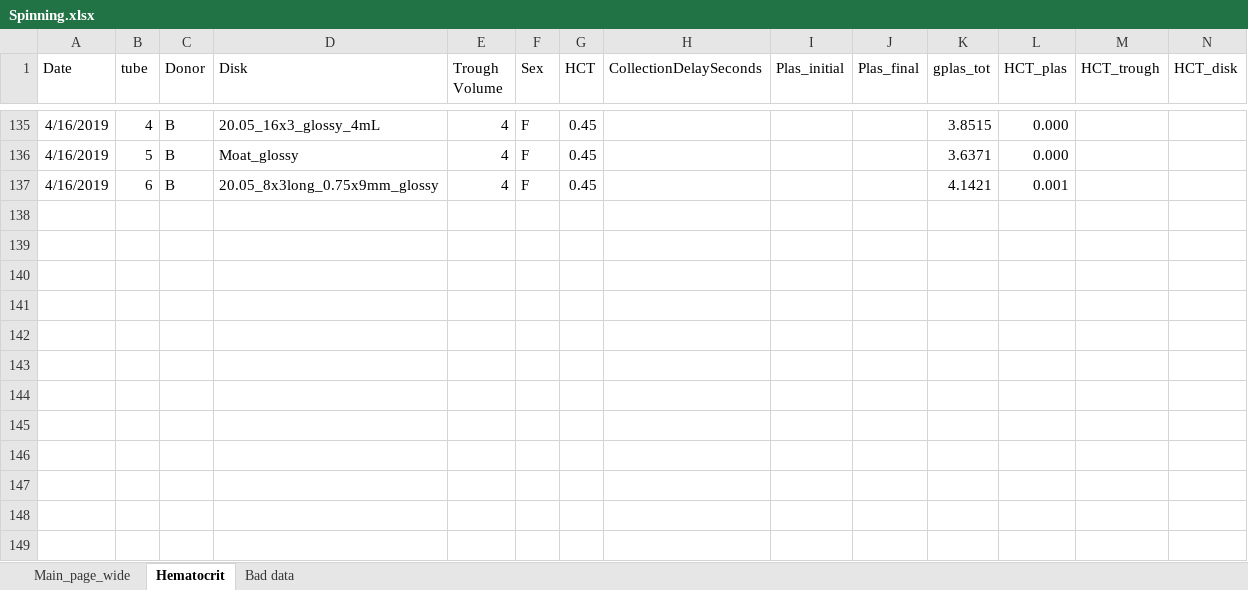
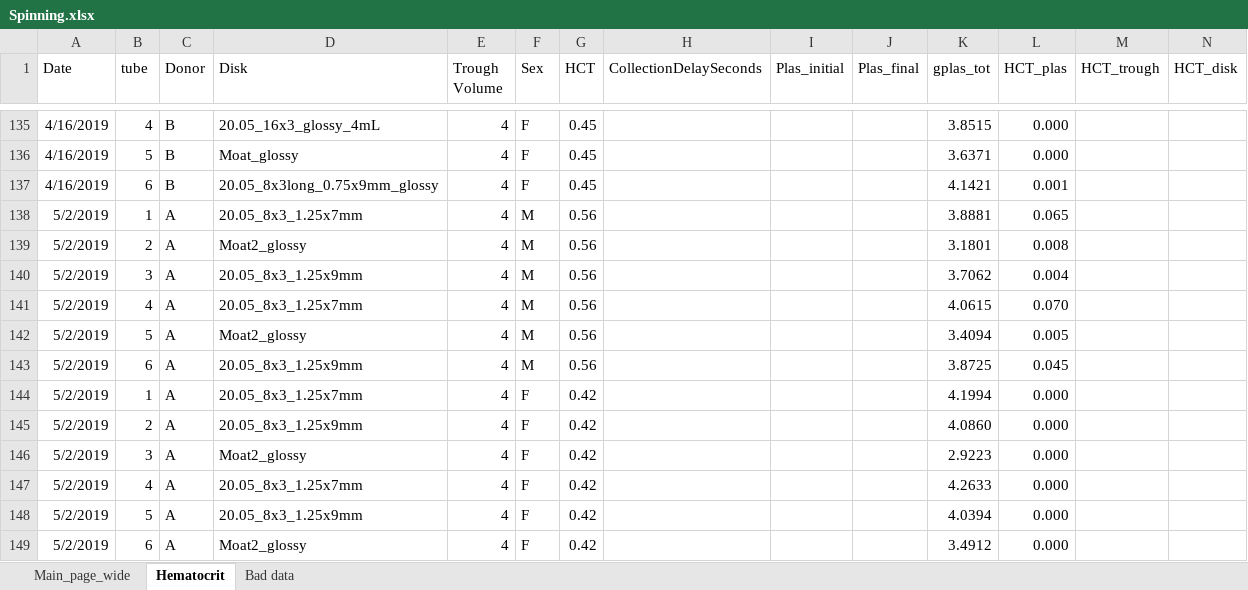
Before and after one commit to cliffanderson720/MS-Thesis-Pitt, an Excel workbook: Data-analysis/Spinning.xlsx, sheet Hematocrit, drawn as a sheet; only a part is shown, gaps mark what is left out; values as stored, in another font and other column widths than the file's, no borders; rows hold the shown columns only; the diff names each change by its address in the sheet, - before the commit and + after, or states it on an @@ line.

Commit message:
Update data: spinning, plasma film, HEPES dilution viscosity data

```diff
--- a/Data-analysis/Spinning.xlsx (sheet Hematocrit)
+++ b/Data-analysis/Spinning.xlsx (sheet Hematocrit)
+row 138: 5/2/2019 | 1 | A | 20.05_8x3_1.25x7mm | 4 | M | 0.56 |  |  |  | 3.8881 | 0.065
+row 139: 5/2/2019 | 2 | A | Moat2_glossy | 4 | M | 0.56 |  |  |  | 3.1801 | 0.008
+row 140: 5/2/2019 | 3 | A | 20.05_8x3_1.25x9mm | 4 | M | 0.56 |  |  |  | 3.7062 | 0.004
+row 141: 5/2/2019 | 4 | A | 20.05_8x3_1.25x7mm | 4 | M | 0.56 |  |  |  | 4.0615 | 0.070
+row 142: 5/2/2019 | 5 | A | Moat2_glossy | 4 | M | 0.56 |  |  |  | 3.4094 | 0.005
+row 143: 5/2/2019 | 6 | A | 20.05_8x3_1.25x9mm | 4 | M | 0.56 |  |  |  | 3.8725 | 0.045
+row 144: 5/2/2019 | 1 | A | 20.05_8x3_1.25x7mm | 4 | F | 0.42 |  |  |  | 4.1994 | 0.000
+row 145: 5/2/2019 | 2 | A | 20.05_8x3_1.25x9mm | 4 | F | 0.42 |  |  |  | 4.0860 | 0.000
+row 146: 5/2/2019 | 3 | A | Moat2_glossy | 4 | F | 0.42 |  |  |  | 2.9223 | 0.000
+row 147: 5/2/2019 | 4 | A | 20.05_8x3_1.25x7mm | 4 | F | 0.42 |  |  |  | 4.2633 | 0.000
+row 148: 5/2/2019 | 5 | A | 20.05_8x3_1.25x9mm | 4 | F | 0.42 |  |  |  | 4.0394 | 0.000
+row 149: 5/2/2019 | 6 | A | Moat2_glossy | 4 | F | 0.42 |  |  |  | 3.4912 | 0.000
```
Also changed, not shown: charts or pictures, 3 other files.
